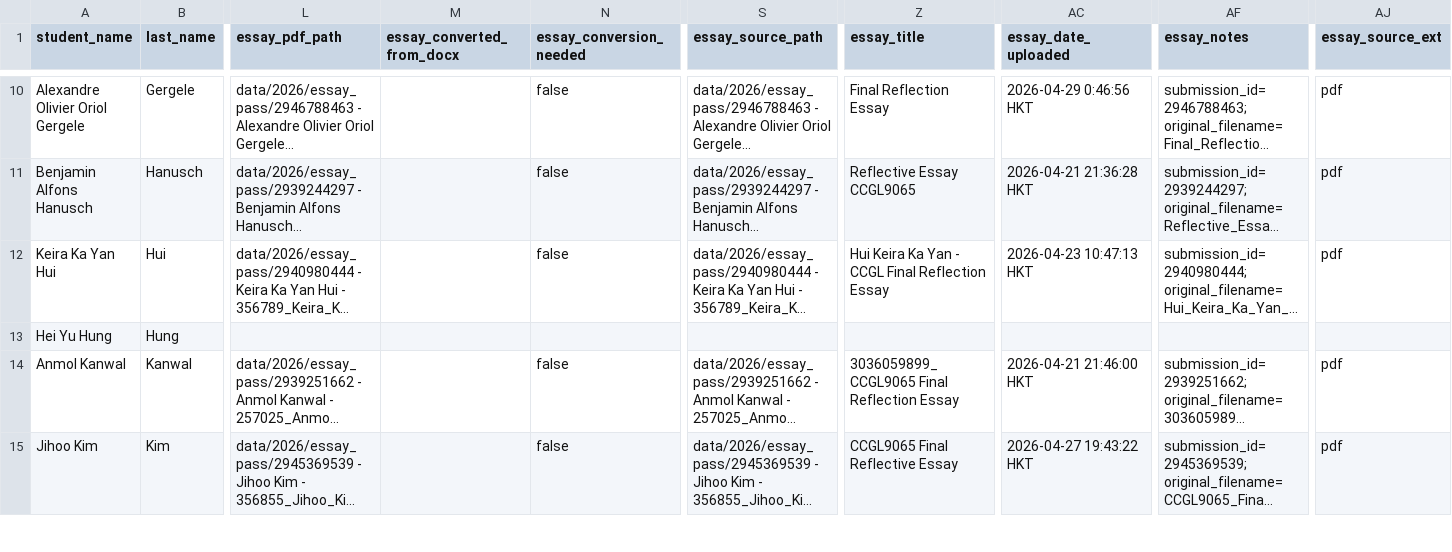
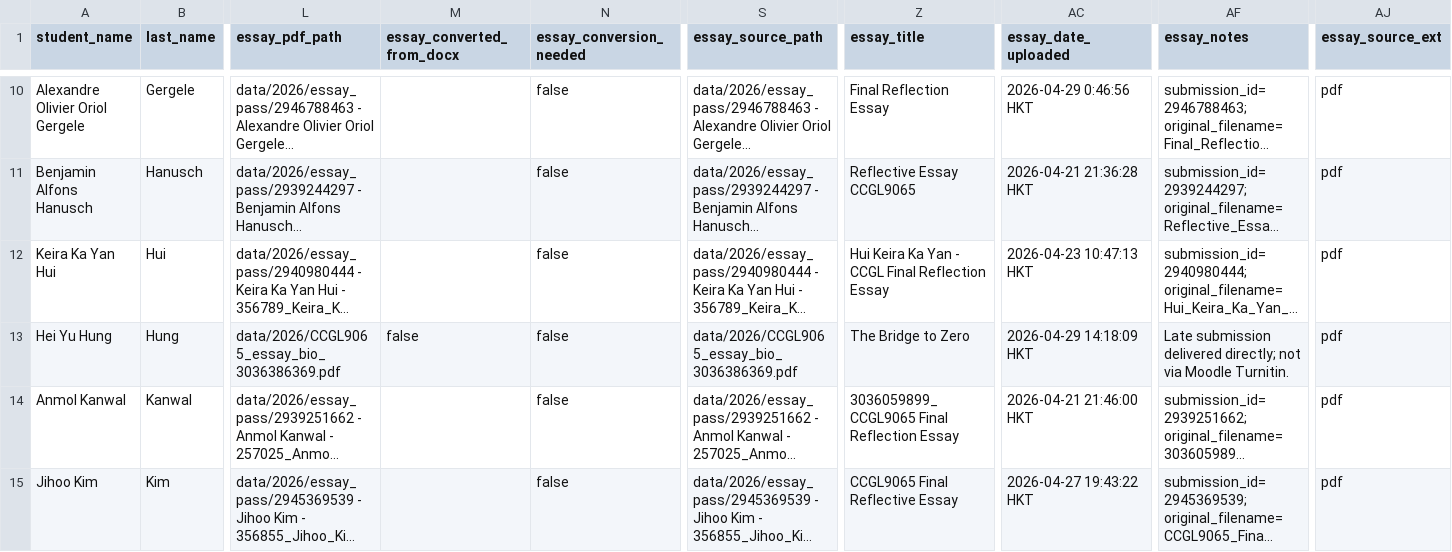
Before and after one commit to clementinec/ccgl9065, a CSV file: data/2026/portfolio_master_2026.csv, drawn as a sheet; only a part is shown, gaps mark what is left out; long unchanged cells end in …; the diff names each change by its address in the sheet, - before the commit and + after, or states it on an @@ line.

```diff
--- a/data/2026/portfolio_master_2026.csv
+++ b/data/2026/portfolio_master_2026.csv
-L13 (essay_pdf_path): (empty)
+L13 (essay_pdf_path): data/2026/CCGL9065_essay_bio_3036386369.pdf
-M13 (essay_converted_from_docx): (empty)
+M13 (essay_converted_from_docx): false
-N13 (essay_conversion_needed): (empty)
+N13 (essay_conversion_needed): false
-S13 (essay_source_path): (empty)
+S13 (essay_source_path): data/2026/CCGL9065_essay_bio_3036386369.pdf
-Z13 (essay_title): (empty)
+Z13 (essay_title): The Bridge to Zero
-AC13 (essay_date_uploaded): (empty)
+AC13 (essay_date_uploaded): 2026-04-29 14:18:09 HKT
-AF13 (essay_notes): (empty)
+AF13 (essay_notes): Late submission delivered directly; not via Moodle Turnitin.
-AJ13 (essay_source_ext): (empty)
+AJ13 (essay_source_ext): pdf
```
Also changed, not shown: 7 other files.
